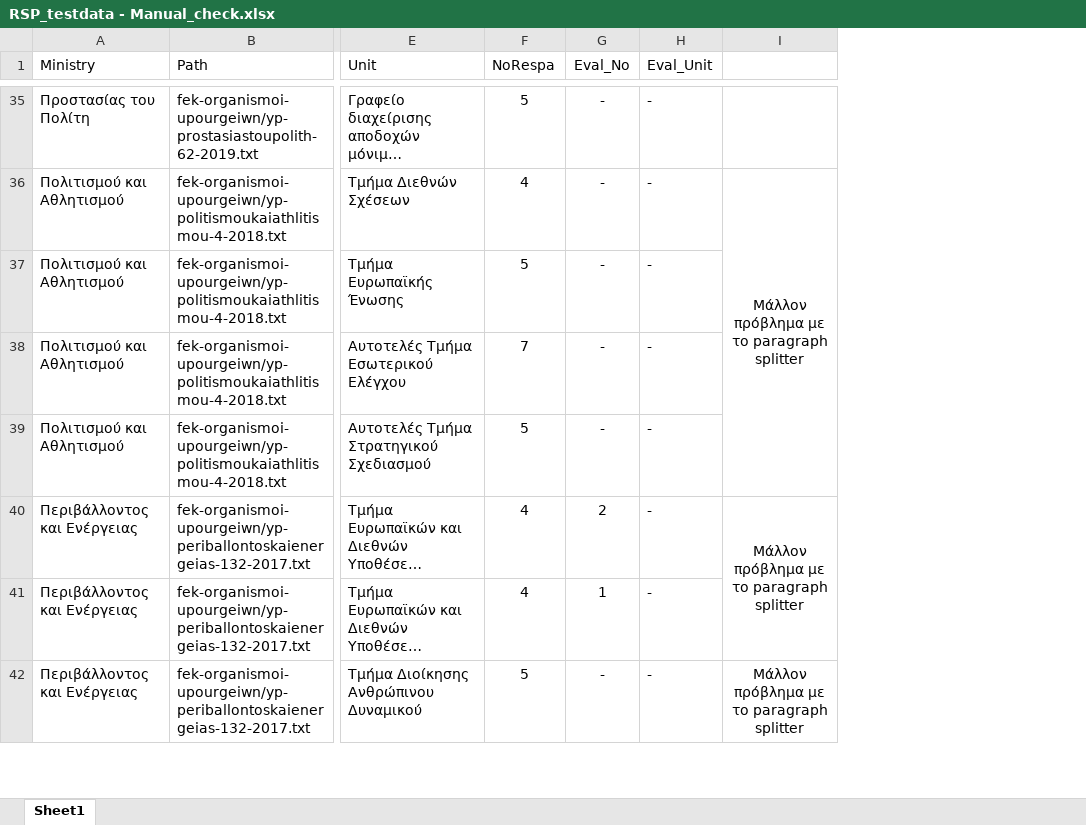
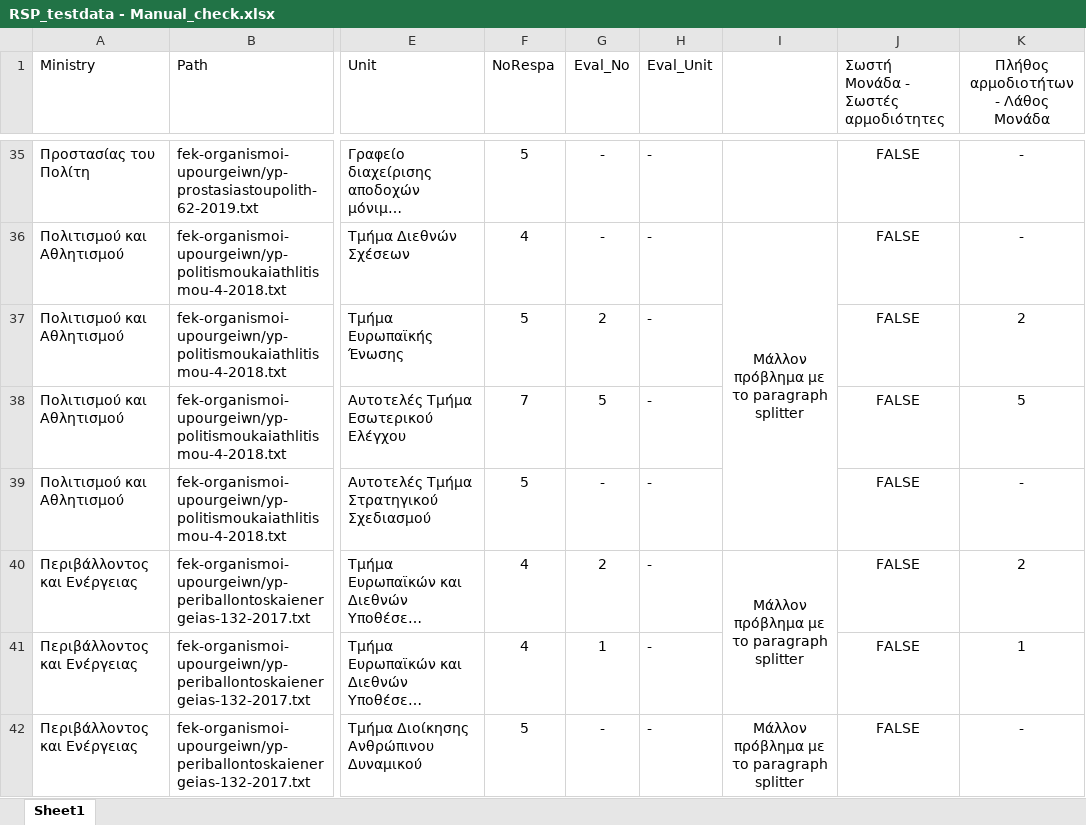
Before and after one commit to dorg-ihu/gg-extraction-2022, an Excel workbook: testing/RSP_testdata - Manual_check.xlsx, sheet Sheet1, drawn as a sheet; only a part is shown, gaps mark what is left out; long unchanged cells end in …; values as stored, in another font and other column widths than the file's, no borders; the diff covers the shown part only; the diff names each change by its address in the sheet, - before the commit and + after, or states it on an @@ line.

```diff
--- a/testing/RSP_testdata - Manual_check.xlsx (sheet Sheet1)
+++ b/testing/RSP_testdata - Manual_check.xlsx (sheet Sheet1)
+column J, row 1: Σωστή Μονάδα - Σωστές αρμοδιότητες; rows 35-42: all FALSE
+column K, row 1: Πλήθος αρμοδιοτήτων - Λάθος Μονάδα; rows 35-42: - | - | 2 | 5 | - | 2 | 1 | -
-G37 (Eval_No): -
+G37 (Eval_No): 2
-G38 (Eval_No): -
+G38 (Eval_No): 5
```
Also changed, not shown: 2 added rows and 15 edited cells elsewhere in this sheet, testing/RE_testdata - Manual_check.xlsx.
